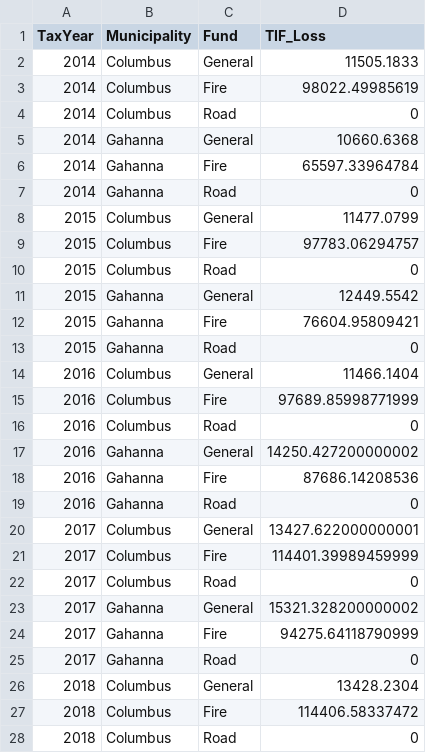
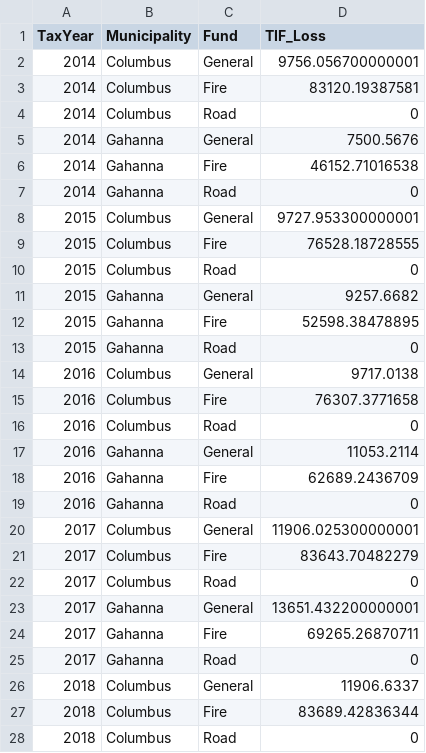
Before and after one commit to josephwhite-jfw/jefferson-township-tax-research, a CSV file: outputs/accurate_tif_losses.csv, drawn as a sheet; only a part is shown; the diff covers the shown part only.

```diff
--- a/outputs/accurate_tif_losses.csv
+++ b/outputs/accurate_tif_losses.csv
@@ -1,28 +1,28 @@
 TaxYear,Municipality,Fund,TIF_Loss
-2014,Columbus,General,11505.1833
-2014,Columbus,Fire,98022.49985619
+2014,Columbus,General,9756.056700000001
+2014,Columbus,Fire,83120.19387581
 2014,Columbus,Road,0
-2014,Gahanna,General,10660.6368
-2014,Gahanna,Fire,65597.33964784
+2014,Gahanna,General,7500.5676
+2014,Gahanna,Fire,46152.71016538
 2014,Gahanna,Road,0
-2015,Columbus,General,11477.0799
-2015,Columbus,Fire,97783.06294757
+2015,Columbus,General,9727.953300000001
+2015,Columbus,Fire,76528.18728555
 2015,Columbus,Road,0
-2015,Gahanna,General,12449.5542
-2015,Gahanna,Fire,76604.95809421
+2015,Gahanna,General,9257.6682
+2015,Gahanna,Fire,52598.38478895
 2015,Gahanna,Road,0
-2016,Columbus,General,11466.1404
-2016,Columbus,Fire,97689.85998771999
+2016,Columbus,General,9717.0138
+2016,Columbus,Fire,76307.3771658
 2016,Columbus,Road,0
-2016,Gahanna,General,14250.427200000002
-2016,Gahanna,Fire,87686.14208536
+2016,Gahanna,General,11053.2114
+2016,Gahanna,Fire,62689.2436709
 2016,Gahanna,Road,0
-2017,Columbus,General,13427.622000000001
-2017,Columbus,Fire,114401.39989459999
+2017,Columbus,General,11906.025300000001
+2017,Columbus,Fire,83643.70482279
 2017,Columbus,Road,0
-2017,Gahanna,General,15321.328200000002
-2017,Gahanna,Fire,94275.64118790999
+2017,Gahanna,General,13651.432200000001
+2017,Gahanna,Fire,69265.26870711
 2017,Gahanna,Road,0
-2018,Columbus,General,13428.2304
-2018,Columbus,Fire,114406.58337472
+2018,Columbus,General,11906.6337
+2018,Columbus,Fire,83689.42836344
 2018,Columbus,Road,0
```
Also changed, not shown: 59 edited cells elsewhere in this file, data/Township_Millage_Table__2014_2024_.csv, outputs/accurate_abatement_losses.csv, 3 other files.
